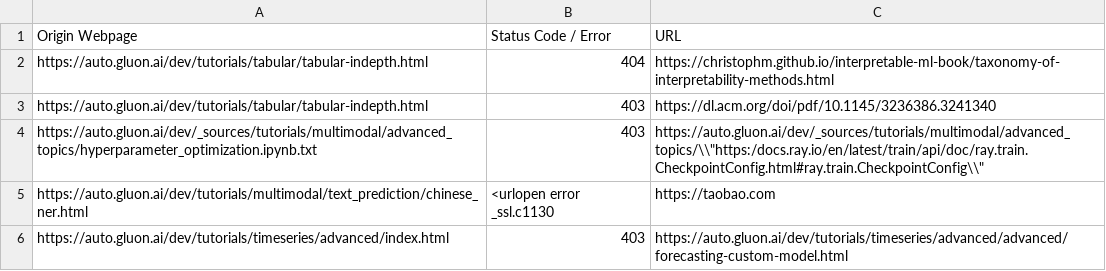
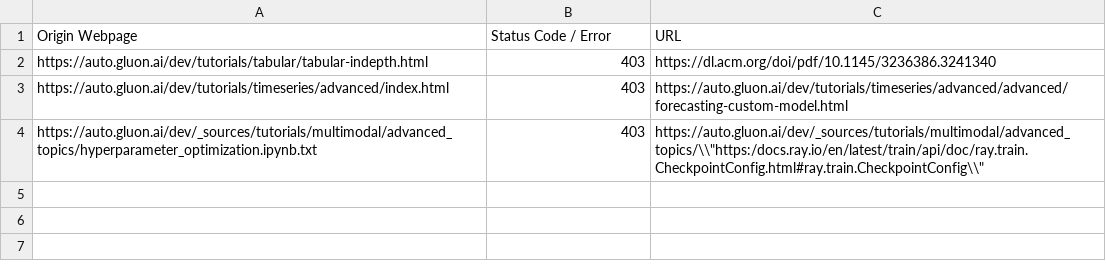
Before and after one commit to autogluon/autogluon-brokenlinks, a CSV file: Broken Links Dev.csv, drawn as a sheet.

```diff
--- a/Broken Links Dev.csv
+++ b/Broken Links Dev.csv
@@ -1,6 +1,4 @@
 Origin Webpage,Status Code / Error,URL
-https://auto.gluon.ai/dev/tutorials/tabular/tabular-indepth.html ,404,https://christophm.github.io/interpretable-ml-book/taxonomy-of-interpretability-methods.html
 https://auto.gluon.ai/dev/tutorials/tabular/tabular-indepth.html ,403,https://dl.acm.org/doi/pdf/10.1145/3236386.3241340
+https://auto.gluon.ai/dev/tutorials/timeseries/advanced/index.html ,403,https://auto.gluon.ai/dev/tutorials/timeseries/advanced/advanced/forecasting-custom-model.html
 https://auto.gluon.ai/dev/_sources/tutorials/multimodal/advanced_topics/hyperparameter_optimization.ipynb.txt ,403,"https://auto.gluon.ai/dev/_sources/tutorials/multimodal/advanced_topics/\\""https:/docs.ray.io/en/latest/train/api/doc/ray.train.CheckpointConfig.html#ray.train.CheckpointConfig\\"""
-https://auto.gluon.ai/dev/tutorials/multimodal/text_prediction/chinese_ner.html ,<urlopen error _ssl.c1130,https://taobao.com
-https://auto.gluon.ai/dev/tutorials/timeseries/advanced/index.html ,403,https://auto.gluon.ai/dev/tutorials/timeseries/advanced/advanced/forecasting-custom-model.html
```
Also changed, not shown: Broken Links Stable.csv.
